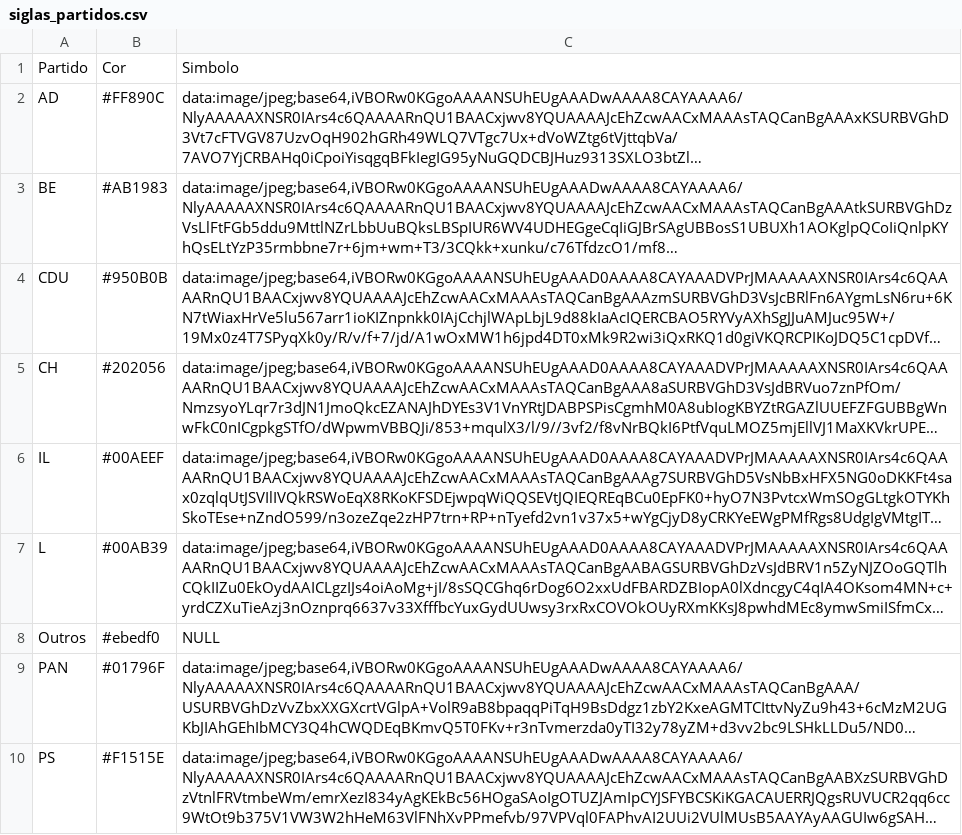
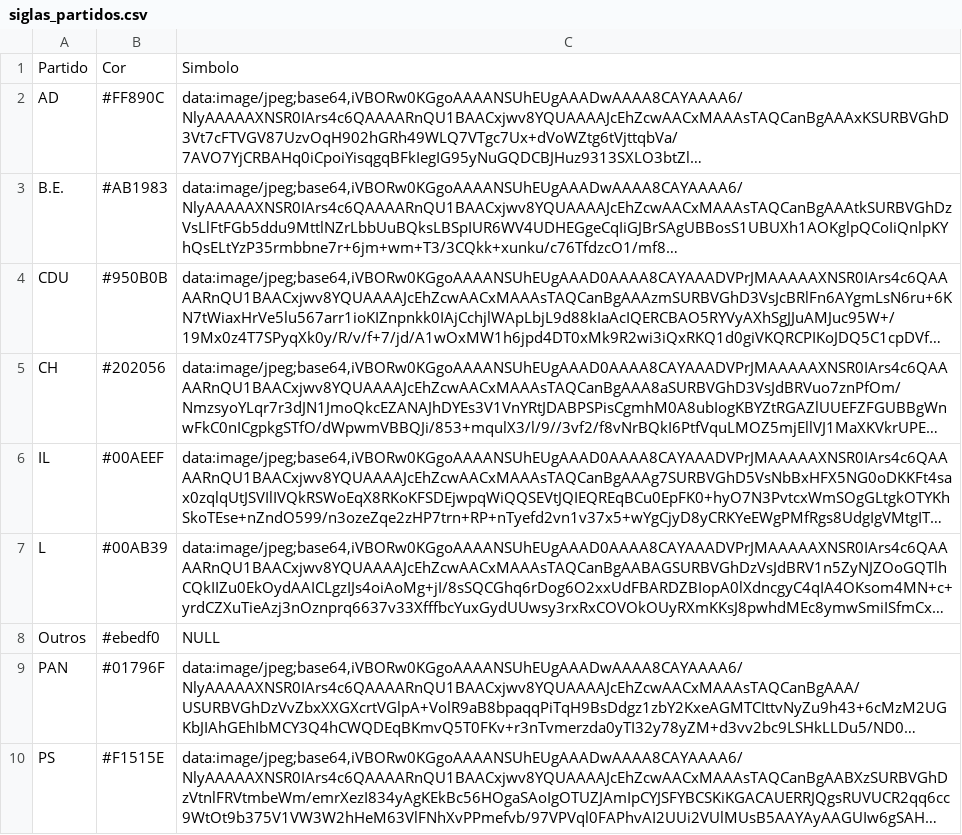
Before and after one commit to cfmessias/eleicoes, a CSV file: data/siglas_partidos.csv, drawn as a sheet; long unchanged cells end in …; the diff names each change by its address in the sheet, - before the commit and + after, or states it on an @@ line.

```diff
--- a/data/siglas_partidos.csv
+++ b/data/siglas_partidos.csv
-A3: BE
+A3: B.E.
```
Also changed, not shown: data/dados_partidos.csv, 1 other file.
